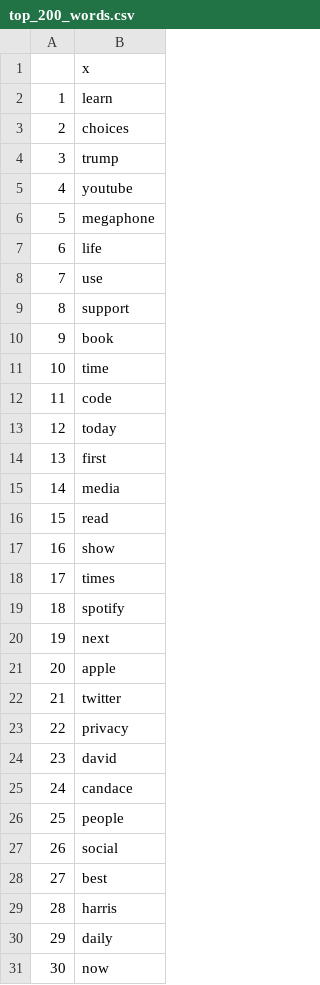
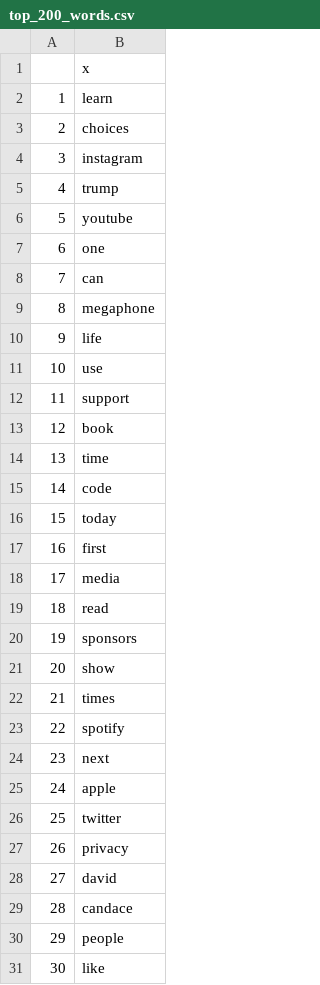
Before and after one commit to amerkelz/STAT628-Module4-Group3, a CSV file: data/top_200_words.csv, drawn as a sheet; only a part is shown; the diff covers the shown part only.

Commit message:
Add files via upload

```diff
--- a/data/top_200_words.csv
+++ b/data/top_200_words.csv
@@ -3,29 +3,29 @@
 "2","choices"
-"3","trump"
-"4","youtube"
-"5","megaphone"
-"6","life"
-"7","use"
-"8","support"
-"9","book"
-"10","time"
-"11","code"
-"12","today"
-"13","first"
-"14","media"
-"15","read"
-"16","show"
-"17","times"
-"18","spotify"
-"19","next"
-"20","apple"
-"21","twitter"
-"22","privacy"
-"23","david"
-"24","candace"
-"25","people"
-"26","social"
-"27","best"
-"28","harris"
-"29","daily"
-"30","now"
+"3","instagram"
+"4","trump"
+"5","youtube"
+"6","one"
+"7","can"
+"8","megaphone"
+"9","life"
+"10","use"
+"11","support"
+"12","book"
+"13","time"
+"14","code"
+"15","today"
+"16","first"
+"17","media"
+"18","read"
+"19","sponsors"
+"20","show"
+"21","times"
+"22","spotify"
+"23","next"
+"24","apple"
+"25","twitter"
+"26","privacy"
+"27","david"
+"28","candace"
+"29","people"
+"30","like"
```
Also changed, not shown: 170 edited cells elsewhere in this file.
